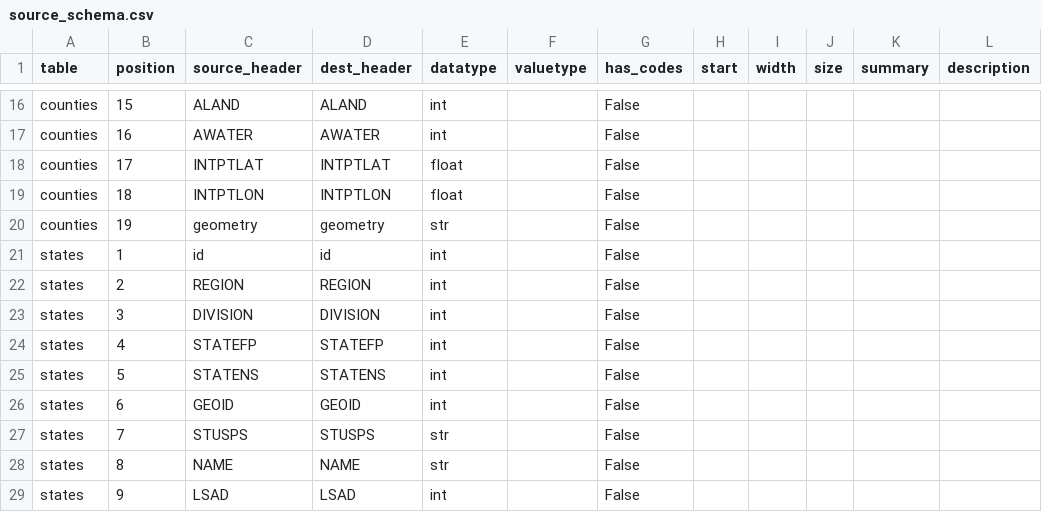
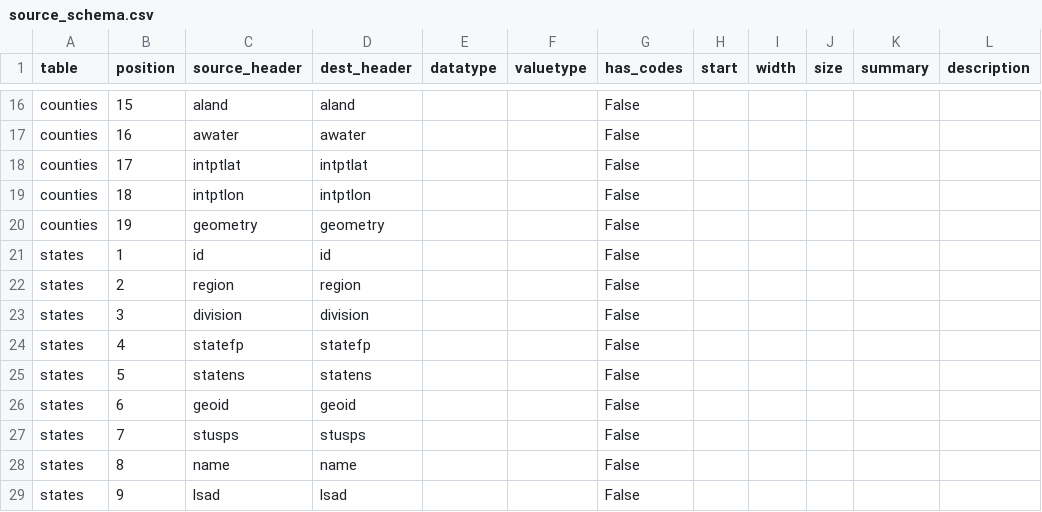
Before and after one commit to CivicKnowledge/census-bundles, a CSV file: census.gov/tiger-2015/source_schema.csv, drawn as a sheet; only a part is shown, gaps mark what is left out; the diff covers the shown part only; the diff names each change by its address in the sheet, - before the commit and + after, or states it on an @@ line.

```diff
--- a/census.gov/tiger-2015/source_schema.csv
+++ b/census.gov/tiger-2015/source_schema.csv
-C16 (source_header): ALAND
+C16 (source_header): aland
-D16 (dest_header): ALAND
+D16 (dest_header): aland
-E16:E17 (datatype): int
+E16:E17 (datatype): (empty)
-C17 (source_header): AWATER
+C17 (source_header): awater
-D17 (dest_header): AWATER
+D17 (dest_header): awater
-C18 (source_header): INTPTLAT
+C18 (source_header): intptlat
-D18 (dest_header): INTPTLAT
+D18 (dest_header): intptlat
-E18:E19 (datatype): float
+E18:E19 (datatype): (empty)
-C19 (source_header): INTPTLON
+C19 (source_header): intptlon
-D19 (dest_header): INTPTLON
+D19 (dest_header): intptlon
-E20 (datatype): str
+E20 (datatype): (empty)
-E21:E26 (datatype): int
+E21:E26 (datatype): (empty)
-C22 (source_header): REGION
+C22 (source_header): region
-D22 (dest_header): REGION
+D22 (dest_header): region
-C23 (source_header): DIVISION
+C23 (source_header): division
-D23 (dest_header): DIVISION
+D23 (dest_header): division
-C24 (source_header): STATEFP
+C24 (source_header): statefp
-D24 (dest_header): STATEFP
+D24 (dest_header): statefp
-C25 (source_header): STATENS
+C25 (source_header): statens
-D25 (dest_header): STATENS
+D25 (dest_header): statens
-C26 (source_header): GEOID
+C26 (source_header): geoid
-D26 (dest_header): GEOID
+D26 (dest_header): geoid
-C27 (source_header): STUSPS
+C27 (source_header): stusps
-D27 (dest_header): STUSPS
+D27 (dest_header): stusps
-E27:E28 (datatype): str
+E27:E28 (datatype): (empty)
-C28 (source_header): NAME
+C28 (source_header): name
-D28 (dest_header): NAME
+D28 (dest_header): name
-C29 (source_header): LSAD
+C29 (source_header): lsad
-D29 (dest_header): LSAD
+D29 (dest_header): lsad
-E29 (datatype): int
+E29 (datatype): (empty)
```
Also changed, not shown: 59 edited cells elsewhere in this file, census.gov/tiger-2015/schema.csv, census.gov/tiger-2015/sources.csv, 2 other files.
